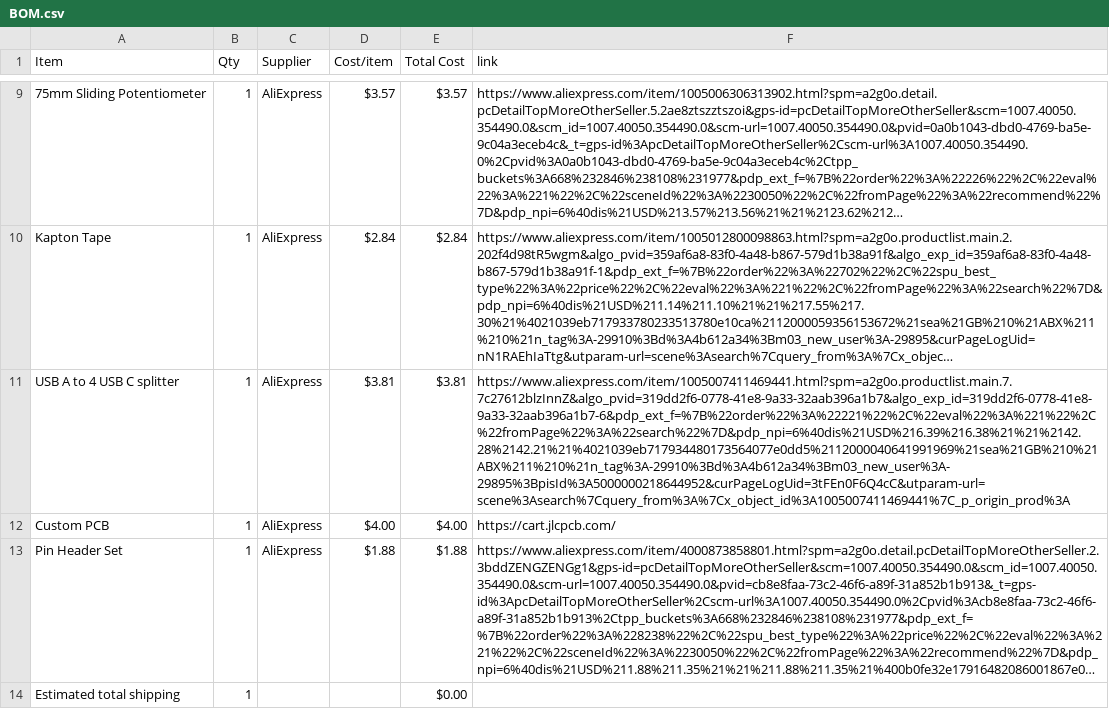
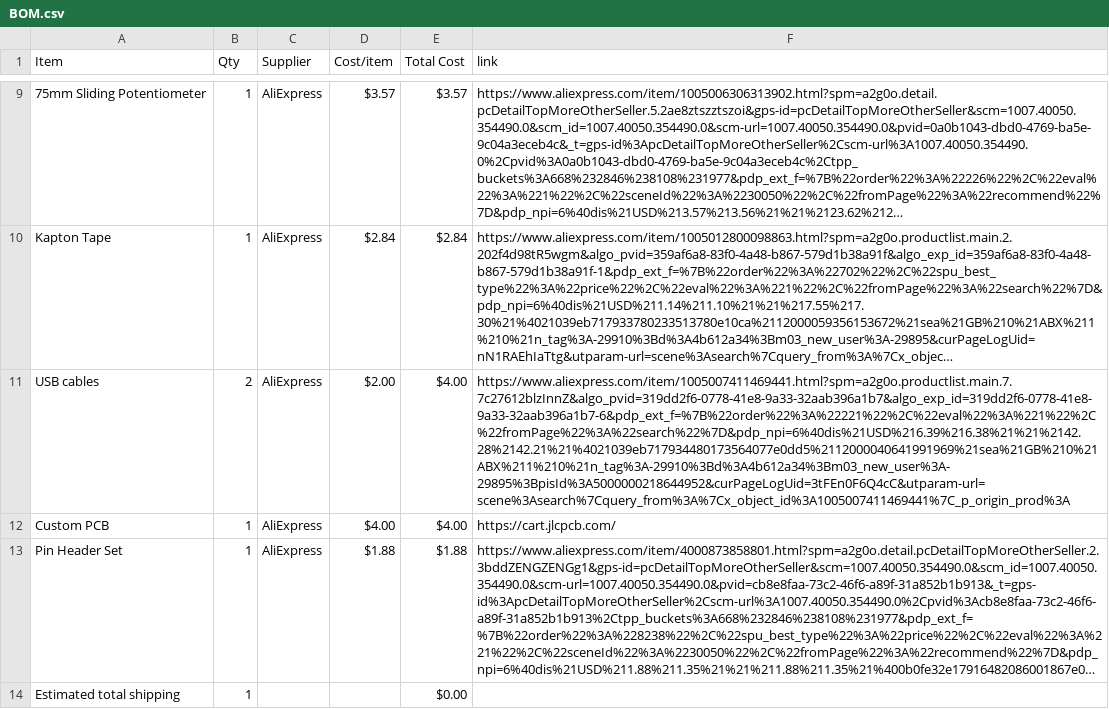
Before and after one commit to BumbleBee1010/Game-Station, a CSV file: BOM.csv, drawn as a sheet; only a part is shown, gaps mark what is left out; long unchanged cells end in …; removed rows and columns are numbered as before the commit, all else as after; the diff names each change by its address in the sheet, - before the commit and + after, or states it on an @@ line.

Commit message:
Sync Gaming Station from Half Life

```diff
--- a/BOM.csv
+++ b/BOM.csv
-row 11: USB A to 4 USB C splitter | 1 | AliExpress | $3.81 | $3.81 | https://www.aliexpress.com/item/1005007411469441.html?spm=a2g0o.productlist.main.7.7c27612blzInnZ&algo_pvid=319dd2f6-0778-41e8-9a33-32aab396a1b7&algo_exp_id=319dd2f6-0778-41e8-9a33-32aab396a1b7-6&pdp_ext_f=%7B%22order%22%3A%22221%22%2C%22eval%22%3A%221%22%2C%22fromPage%22%3A%22search%22%7D&pdp_npi=6%40dis%21USD%216.39%216.38%21%21%2142.28%2142.21%21%4021039eb717934480173564077e0dd5%2112000040641991969%21sea%21GB%210%21ABX%211%210%21n_tag%3A-29910%3Bd%3A4b612a34%3Bm03_new_user%3A-29895%3BpisId%3A5000000218644952&curPageLogUid=3tFEn0F6Q4cC&utparam-url=scene%3Asearch%7Cquery_from%3A%7Cx_object_id%3A1005007411469441%7C_p_origin_prod%3A
+row 11: USB cables | 2 | AliExpress | $2.00 | $4.00 | https://www.aliexpress.com/item/1005007411469441.html?spm=a2g0o.productlist.main.7.7c27612blzInnZ&algo_pvid=319dd2f6-0778-41e8-9a33-32aab396a1b7&algo_exp_id=319dd2f6-0778-41e8-9a33-32aab396a1b7-6&pdp_ext_f=%7B%22order%22%3A%22221%22%2C%22eval%22%3A%221%22%2C%22fromPage%22%3A%22search%22%7D&pdp_npi=6%40dis%21USD%216.39%216.38%21%21%2142.28%2142.21%21%4021039eb717934480173564077e0dd5%2112000040641991969%21sea%21GB%210%21ABX%211%210%21n_tag%3A-29910%3Bd%3A4b612a34%3Bm03_new_user%3A-29895%3BpisId%3A5000000218644952&curPageLogUid=3tFEn0F6Q4cC&utparam-url=scene%3Asearch%7Cquery_from%3A%7Cx_object_id%3A1005007411469441%7C_p_origin_prod%3A
```
